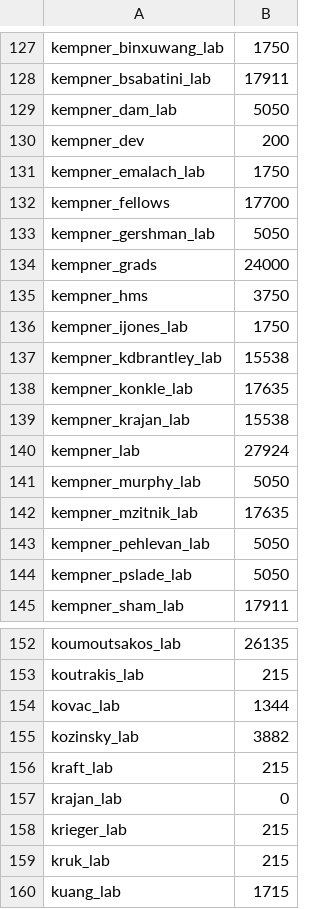
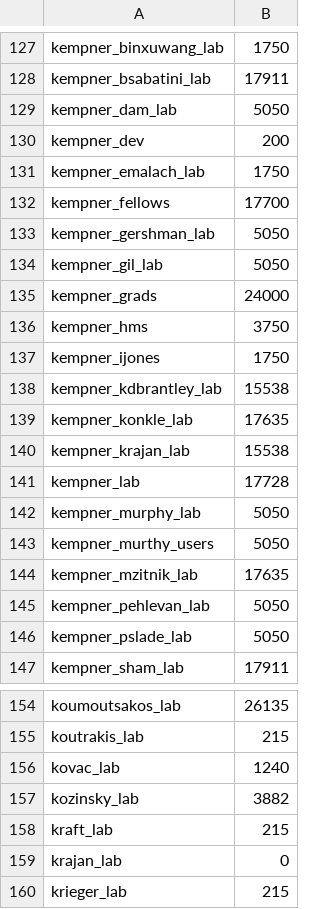
Before and after one commit to fasrc/slurm-scripts, a CSV file: fairshare/cannon/cannon-fairshare-census.csv, drawn as a sheet; only a part is shown, gaps mark what is left out; the shorter side is filled out with more unchanged rows.

Commit message:
updating census.

```diff
--- a/fairshare/cannon/cannon-fairshare-census.csv
+++ b/fairshare/cannon/cannon-fairshare-census.csv
@@ -133,5 +133,6 @@ kempner_fellows,17700
 kempner_gershman_lab,5050
+kempner_gil_lab,5050
 kempner_grads,24000
 kempner_hms,3750
-kempner_ijones_lab,1750
+kempner_ijones,1750
 kempner_kdbrantley_lab,15538
@@ -139,4 +140,5 @@ kempner_konkle_lab,17635
 kempner_krajan_lab,15538
-kempner_lab,27924
+kempner_lab,17728
 kempner_murphy_lab,5050
+kempner_murthy_users,5050
 kempner_mzitnik_lab,17635
@@ -153,3 +155,3 @@ koumoutsakos_lab,26135
 koutrakis_lab,215
-kovac_lab,1344
+kovac_lab,1240
 kozinsky_lab,3882
```
